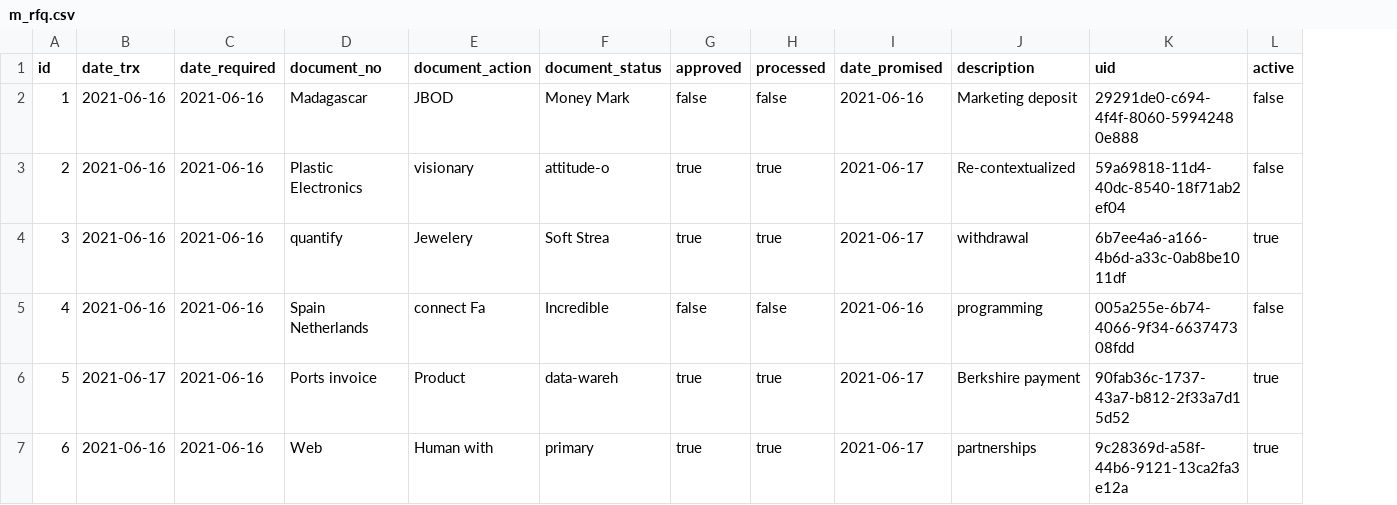
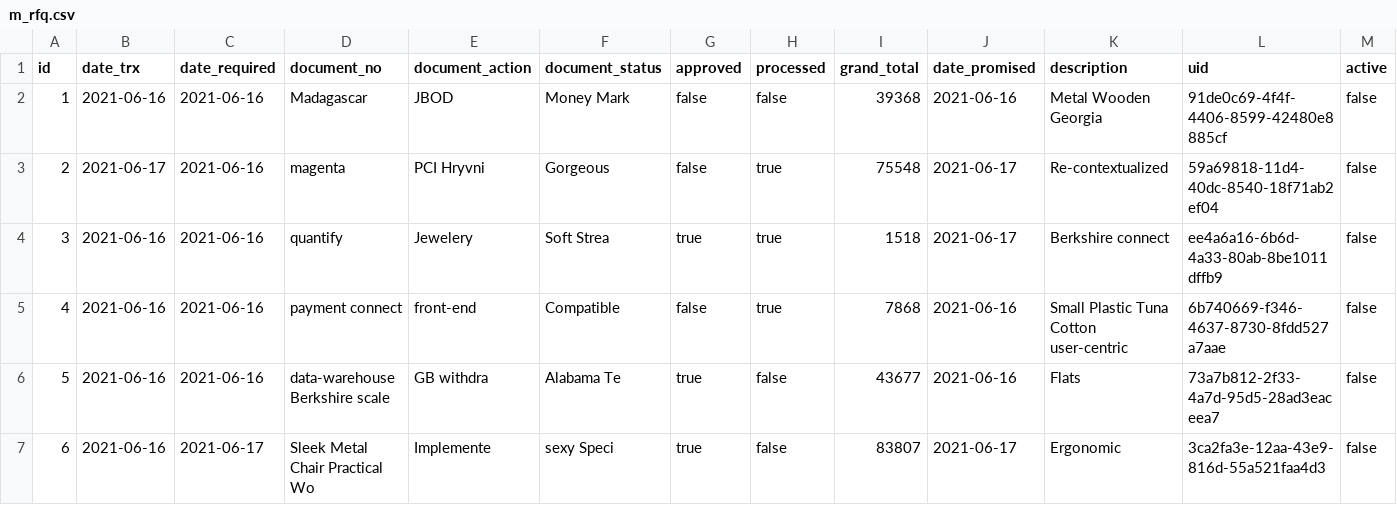
Before and after one commit to erid-rahmad/Eproch, a CSV file: src/main/resources/config/liquibase/fake-data/m_rfq.csv, drawn as a sheet; only a part is shown; addresses are those after the commit; the diff covers the shown part only; the diff names each change by its address in the sheet, - before the commit and + after, or states it on an @@ line.

```diff
--- a/src/main/resources/config/liquibase/fake-data/m_rfq.csv
+++ b/src/main/resources/config/liquibase/fake-data/m_rfq.csv
+column I (grand_total), rows 2-7: 39368 | 75548 | 1518 | 7868 | 43677 | 83807
-K2 (description): Marketing deposit
+K2 (description): Metal Wooden Georgia
-L2 (uid): 29291de0-c694-4f4f-8060-59942480e888
+L2 (uid): 91de0c69-4f4f-4406-8599-42480e8885cf
-B3 (date_trx): 2021-06-16
+B3 (date_trx): 2021-06-17
-D3 (document_no): Plastic Electronics
+D3 (document_no): magenta
-E3 (document_action): visionary
+E3 (document_action): PCI Hryvni
-F3 (document_status): attitude-o
+F3 (document_status): Gorgeous
-G3 (approved): true
+G3 (approved): false
-K4 (description): withdrawal
+K4 (description): Berkshire connect
-L4 (uid): 6b7ee4a6-a166-4b6d-a33c-0ab8be1011df
+L4 (uid): ee4a6a16-6b6d-4a33-80ab-8be1011dffb9
-M4 (active): true
+M4 (active): false
-D5 (document_no): Spain Netherlands
+D5 (document_no): payment connect
-E5 (document_action): connect Fa
+E5 (document_action): front-end
-F5 (document_status): Incredible
+F5 (document_status): Compatible
-H5 (processed): false
+H5 (processed): true
-K5 (description): programming
+K5 (description): Small Plastic Tuna Cotton user-centric
-L5 (uid): 005a255e-6b74-4066-9f34-663747308fdd
+L5 (uid): 6b740669-f346-4637-8730-8fdd527a7aae
-B6 (date_trx): 2021-06-17
+B6 (date_trx): 2021-06-16
-D6 (document_no): Ports invoice
+D6 (document_no): data-warehouse Berkshire scale
-E6 (document_action): Product
+E6 (document_action): GB withdra
-F6 (document_status): data-wareh
+F6 (document_status): Alabama Te
-H6:H7 (processed): true
+H6:H7 (processed): false
-J6 (date_promised): 2021-06-17
+J6 (date_promised): 2021-06-16
-K6 (description): Berkshire payment
+K6 (description): Flats
-L6 (uid): 90fab36c-1737-43a7-b812-2f33a7d15d52
+L6 (uid): 73a7b812-2f33-4a7d-95d5-28ad3eaceea7
-M6:M7 (active): true
+M6:M7 (active): false
-C7 (date_required): 2021-06-16
+C7 (date_required): 2021-06-17
-D7 (document_no): Web
+D7 (document_no): Sleek Metal Chair Practical Wo
-E7 (document_action): Human with
+E7 (document_action): Implemente
-F7 (document_status): primary
+F7 (document_status): sexy Speci
-K7 (description): partnerships
+K7 (description): Ergonomic
-L7 (uid): 9c28369d-a58f-44b6-9121-13ca2fa3e12a
+L7 (uid): 3ca2fa3e-12aa-43e9-816d-55a521faa4d3
```
Also changed, not shown: 29 edited cells elsewhere in this file, src/main/resources/config/liquibase/fake-data/m_rfq_line.csv, 18 other files.
